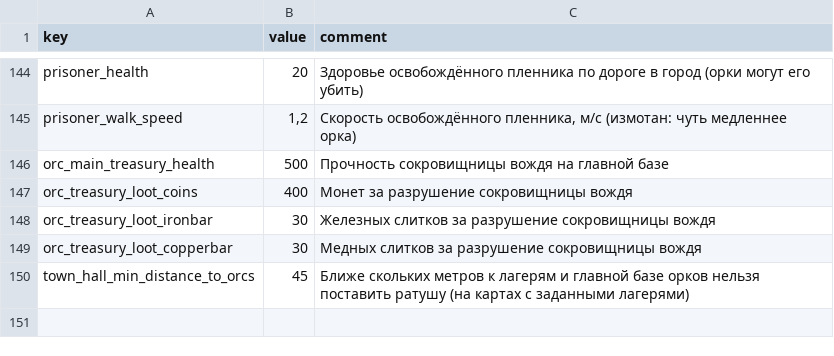
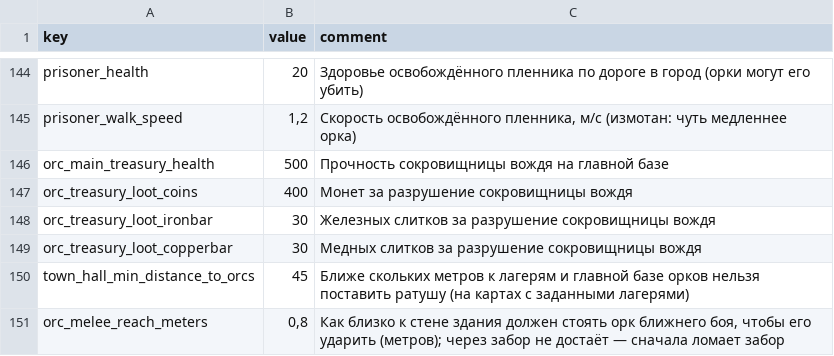
Before and after one commit to Safronov-Siarhei/CityBuilding, a CSV file: Assets/_Project/Balance/economy.csv, drawn as a sheet; only a part is shown, gaps mark what is left out.

```diff
--- a/Assets/_Project/Balance/economy.csv
+++ b/Assets/_Project/Balance/economy.csv
@@ -150 +150,2 @@ orc_treasury_loot_copperbar,30,Медных слитков за разрушен
 town_hall_min_distance_to_orcs,45,Ближе скольких метров к лагерям и главной базе орков нельзя поставить ратушу (на картах с заданными лагерями)
+orc_melee_reach_meters,"0,8","Как близко к стене здания должен стоять орк ближнего боя, чтобы его ударить (метров); через забор не достаёт — сначала ломает забор"
```
Also changed, not shown: Assets/_Project/Models/Inv1/Inv-1-Decor.csv, 20 other files.
